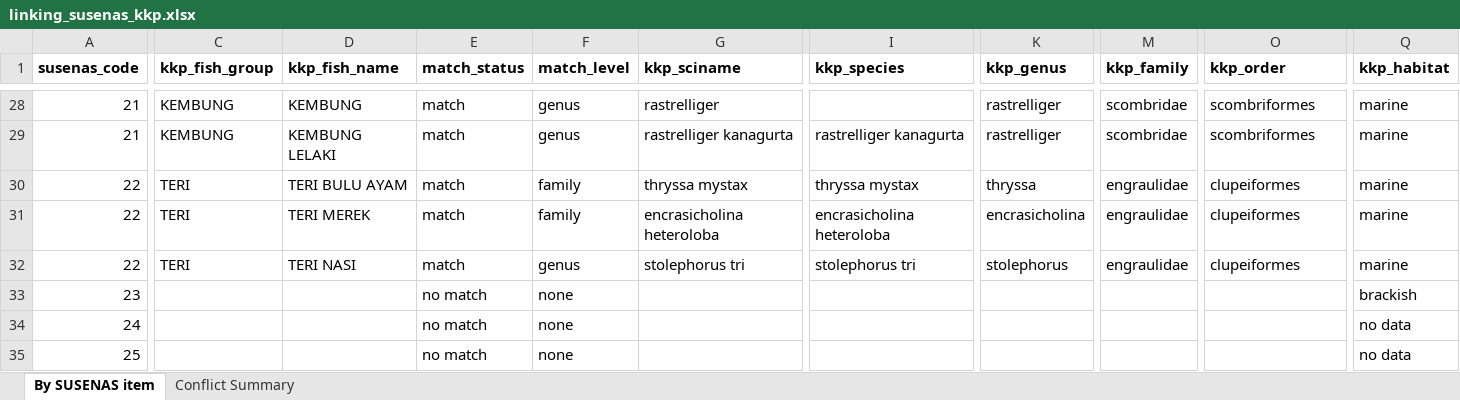
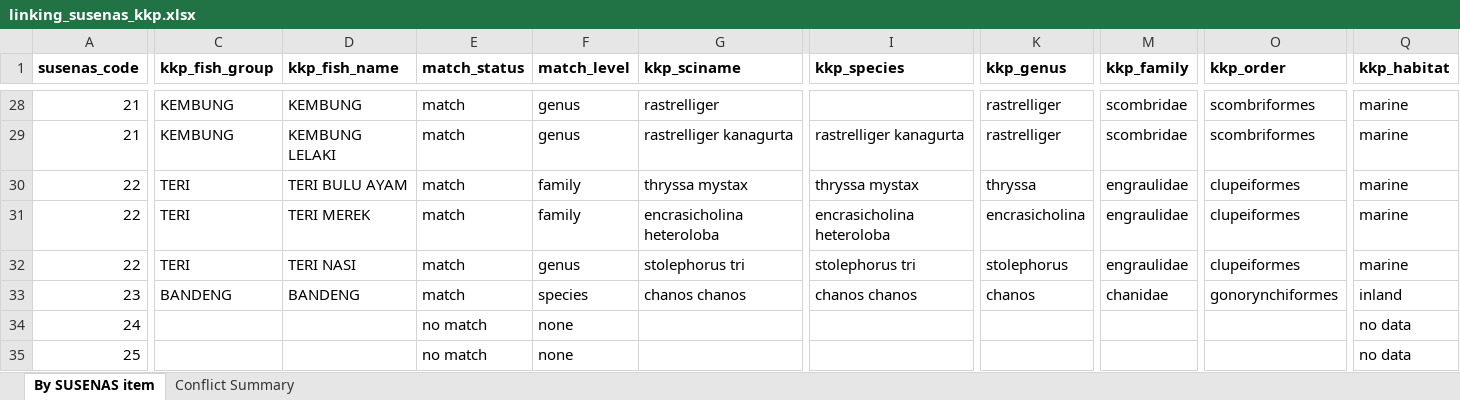
Before and after one commit to Lelsler/north_maluku, an Excel workbook: data/kkp/linking_susenas_kkp.xlsx, sheet By SUSENAS item, drawn as a sheet; only a part is shown, gaps mark what is left out; values as stored, in another font and other column widths than the file's, no borders; the diff covers the shown part only; the diff names each change by its address in the sheet, - before the commit and + after, or states it on an @@ line.

Commit message:
Updated linking_susenas_kkp & fish_book_kkp
1. Aquaculture data added
2. All fish species from KKP have been linked to SUSENAS aquatic food items

```diff
--- a/data/kkp/linking_susenas_kkp.xlsx (sheet By SUSENAS item)
+++ b/data/kkp/linking_susenas_kkp.xlsx (sheet By SUSENAS item)
-C33 (kkp_fish_group): (empty)
+C33 (kkp_fish_group): BANDENG
-D33 (kkp_fish_name): (empty)
+D33 (kkp_fish_name): BANDENG
-E33 (match_status): no match
+E33 (match_status): match
-F33 (match_level): none
+F33 (match_level): species
-G33 (kkp_sciname): (empty)
+G33 (kkp_sciname): chanos chanos
-I33 (kkp_species): (empty)
+I33 (kkp_species): chanos chanos
-K33 (kkp_genus): (empty)
+K33 (kkp_genus): chanos
-M33 (kkp_family): (empty)
+M33 (kkp_family): chanidae
-O33 (kkp_order): (empty)
+O33 (kkp_order): gonorynchiformes
-Q33 (kkp_habitat): brackish
+Q33 (kkp_habitat): inland
```
Also changed, not shown: 32 added rows, 67 edited cells and cell formats elsewhere in this sheet, sheet Conflict Summary, data/kkp/fish_book_kkp.xlsx.
